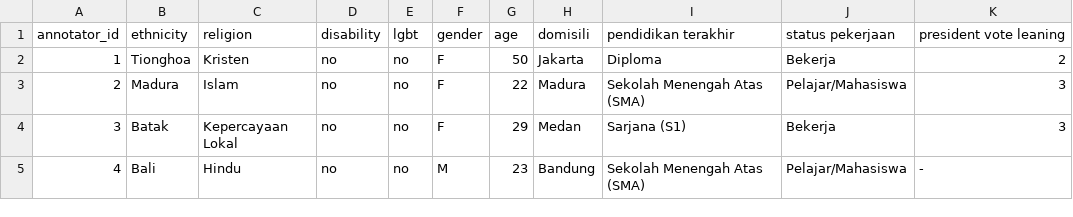
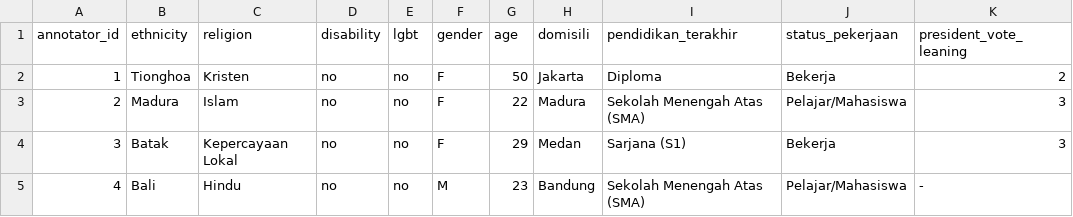
Before and after one commit to alkayyiss-ds/Project-Intelligence-System, a CSV file: data/raw/indodiscourse_annotator.csv, drawn as a sheet; only a part is shown.

```diff
--- a/data/raw/indodiscourse_annotator.csv
+++ b/data/raw/indodiscourse_annotator.csv
@@ -1,2 +1,2 @@
-annotator_id,ethnicity,religion,disability,lgbt,gender,age,domisili,pendidikan terakhir,status pekerjaan,president vote leaning
+annotator_id,ethnicity,religion,disability,lgbt,gender,age,domisili,pendidikan_terakhir,status_pekerjaan,president_vote_leaning
 1,Tionghoa,Kristen,no,no,F,50,Jakarta,Diploma,Bekerja,2
```
Also changed, not shown: 1 other file.
